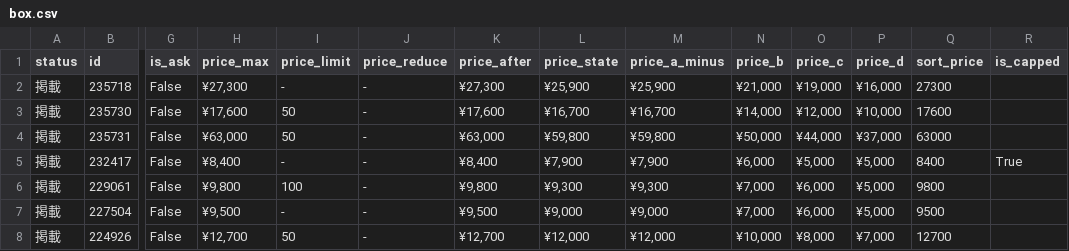
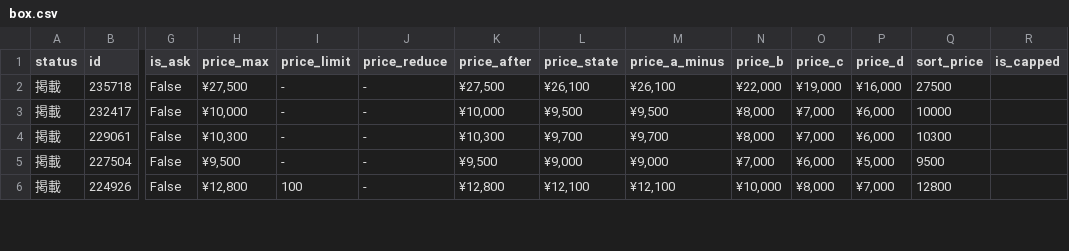
Before and after one commit to hegelgelda/tk-auto-program, a CSV file: data/box.csv, drawn as a sheet; only a part is shown, gaps mark what is left out; removed rows and columns are numbered as before the commit, all else as after; rows hold the shown columns only; the diff covers the shown part only; the diff names each change by its address in the sheet, - before the commit and + after, or states it on an @@ line.

```diff
--- a/data/box.csv
+++ b/data/box.csv
-H2 (price_max): ¥27,300
+H2 (price_max): ¥27,500
-K2 (price_after): ¥27,300
+K2 (price_after): ¥27,500
-L2 (price_state): ¥25,900
+L2 (price_state): ¥26,100
-M2 (price_a_minus): ¥25,900
+M2 (price_a_minus): ¥26,100
-N2 (price_b): ¥21,000
+N2 (price_b): ¥22,000
-Q2 (sort_price): 27300
+Q2 (sort_price): 27500
-row 3: 掲載 | 235730 | False | ¥17,600 | 50 | - | ¥17,600 | ¥16,700 | ¥16,700 | ¥14,000 | ¥12,000 | ¥10,000 | 17600
-row 4: 掲載 | 235731 | False | ¥63,000 | 50 | - | ¥63,000 | ¥59,800 | ¥59,800 | ¥50,000 | ¥44,000 | ¥37,000 | 63000
-H3 (price_max): ¥8,400
+H3 (price_max): ¥10,000
-K3 (price_after): ¥8,400
+K3 (price_after): ¥10,000
-L3 (price_state): ¥7,900
+L3 (price_state): ¥9,500
-M3 (price_a_minus): ¥7,900
+M3 (price_a_minus): ¥9,500
-N3 (price_b): ¥6,000
+N3 (price_b): ¥8,000
-O3 (price_c): ¥5,000
+O3 (price_c): ¥7,000
-P3:P4 (price_d): ¥5,000
+P3:P4 (price_d): ¥6,000
-Q3 (sort_price): 8400
+Q3 (sort_price): 10000
-R3 (is_capped): True
+R3 (is_capped): (empty)
-H4 (price_max): ¥9,800
+H4 (price_max): ¥10,300
-I4 (price_limit): 100
+I4 (price_limit): -
-K4 (price_after): ¥9,800
+K4 (price_after): ¥10,300
-L4 (price_state): ¥9,300
+L4 (price_state): ¥9,700
-M4 (price_a_minus): ¥9,300
+M4 (price_a_minus): ¥9,700
-N4 (price_b): ¥7,000
+N4 (price_b): ¥8,000
-O4 (price_c): ¥6,000
+O4 (price_c): ¥7,000
-Q4 (sort_price): 9800
+Q4 (sort_price): 10300
-H6 (price_max): ¥12,700
+H6 (price_max): ¥12,800
-I6 (price_limit): 50
+I6 (price_limit): 100
-K6 (price_after): ¥12,700
+K6 (price_after): ¥12,800
-L6 (price_state): ¥12,000
+L6 (price_state): ¥12,100
-M6 (price_a_minus): ¥12,000
+M6 (price_a_minus): ¥12,100
-Q6 (sort_price): 12700
+Q6 (sort_price): 12800
```
Also changed, not shown: 4 added rows, 1 removed row, 3 moved rows and 36 edited cells elsewhere in this file, data/box_changes.csv.
